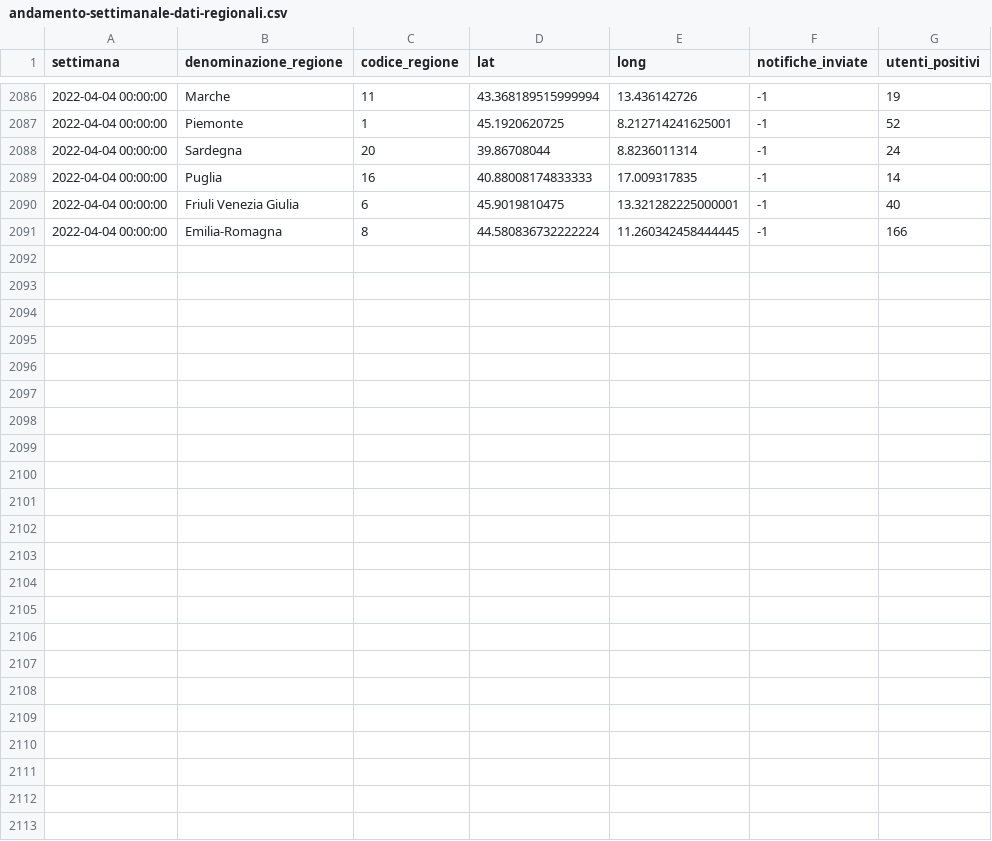
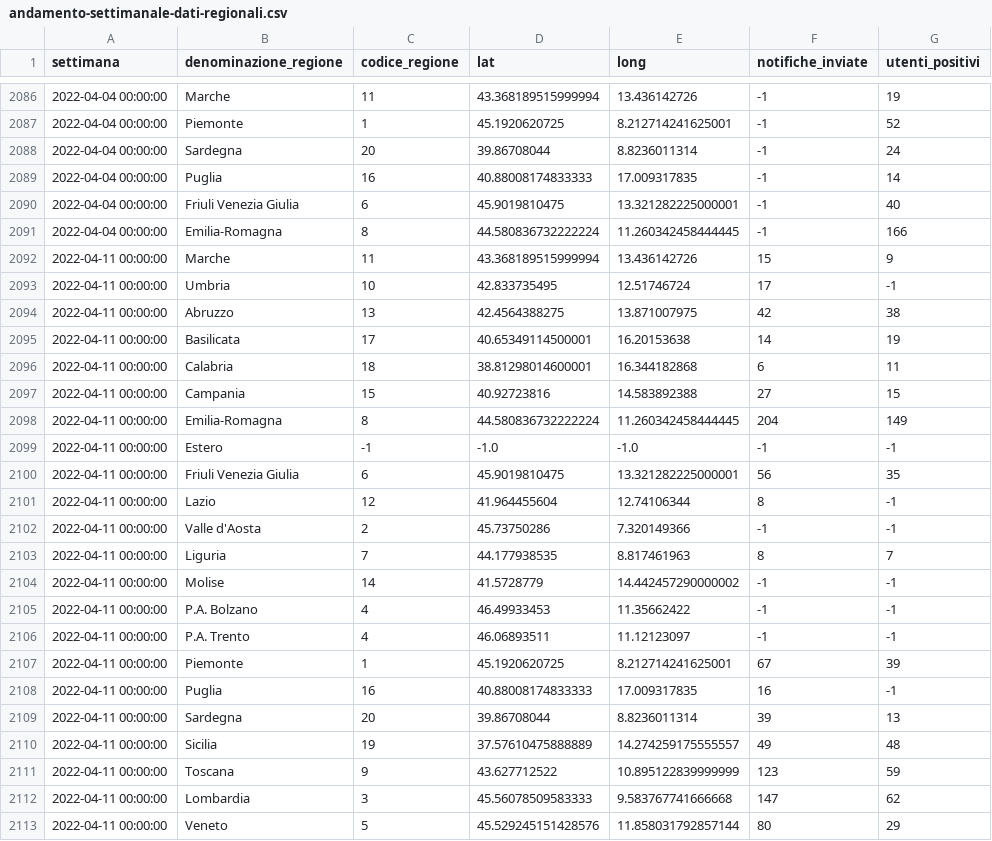
Before and after one commit to immuni-app/immuni-dashboard-data, a CSV file: dati/andamento-settimanale-dati-regionali.csv, drawn as a sheet; only a part is shown, gaps mark what is left out.

```diff
--- a/dati/andamento-settimanale-dati-regionali.csv
+++ b/dati/andamento-settimanale-dati-regionali.csv
@@ -2091 +2091,23 @@ settimana,denominazione_regione,codice_regione,lat,long,notifiche_inviate,utenti
 2022-04-04 00:00:00,Emilia-Romagna,8,44.580836732222224,11.260342458444445,-1,166
+2022-04-11 00:00:00,Marche,11,43.368189515999994,13.436142726,15,9
+2022-04-11 00:00:00,Umbria,10,42.833735495,12.51746724,17,-1
+2022-04-11 00:00:00,Abruzzo,13,42.4564388275,13.871007975,42,38
+2022-04-11 00:00:00,Basilicata,17,40.65349114500001,16.20153638,14,19
+2022-04-11 00:00:00,Calabria,18,38.81298014600001,16.344182868,6,11
+2022-04-11 00:00:00,Campania,15,40.92723816,14.583892388,27,15
+2022-04-11 00:00:00,Emilia-Romagna,8,44.580836732222224,11.260342458444445,204,149
+2022-04-11 00:00:00,Estero,-1,-1.0,-1.0,-1,-1
+2022-04-11 00:00:00,Friuli Venezia Giulia,6,45.9019810475,13.321282225000001,56,35
+2022-04-11 00:00:00,Lazio,12,41.964455604,12.74106344,8,-1
+2022-04-11 00:00:00,Valle d'Aosta,2,45.73750286,7.320149366,-1,-1
+2022-04-11 00:00:00,Liguria,7,44.177938535,8.817461963,8,7
+2022-04-11 00:00:00,Molise,14,41.5728779,14.442457290000002,-1,-1
+2022-04-11 00:00:00,P.A. Bolzano,4,46.49933453,11.35662422,-1,-1
+2022-04-11 00:00:00,P.A. Trento,4,46.06893511,11.12123097,-1,-1
+2022-04-11 00:00:00,Piemonte,1,45.1920620725,8.212714241625001,67,39
+2022-04-11 00:00:00,Puglia,16,40.88008174833333,17.009317835,16,-1
+2022-04-11 00:00:00,Sardegna,20,39.86708044,8.8236011314,39,13
+2022-04-11 00:00:00,Sicilia,19,37.57610475888889,14.274259175555557,49,48
+2022-04-11 00:00:00,Toscana,9,43.627712522,10.895122839999999,123,59
+2022-04-11 00:00:00,Lombardia,3,45.56078509583333,9.583767741666668,147,62
+2022-04-11 00:00:00,Veneto,5,45.529245151428576,11.858031792857144,80,29
```
Also changed, not shown: dati/andamento-dati-nazionali.csv, dati/andamento-settimanale-dati-regionali-latest.csv, 3 other files.
